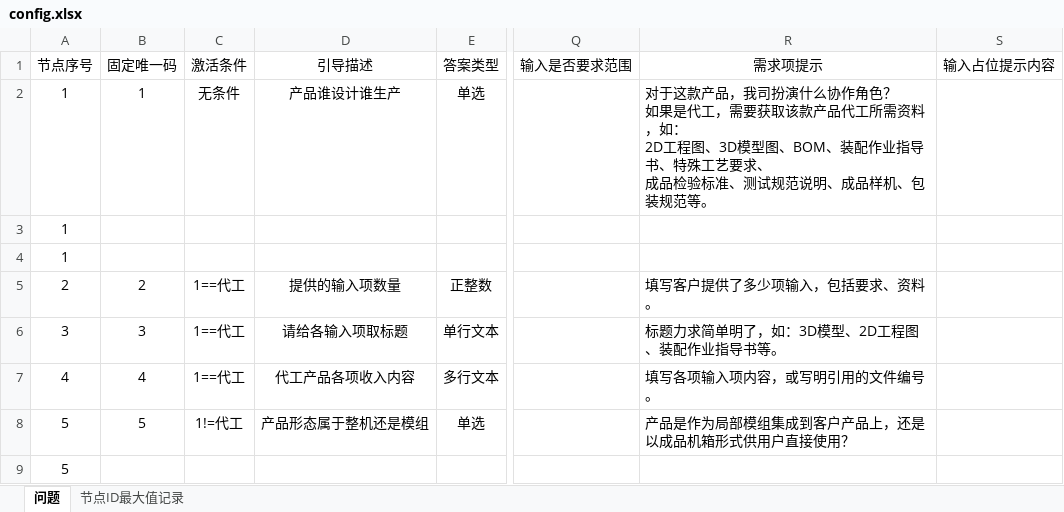
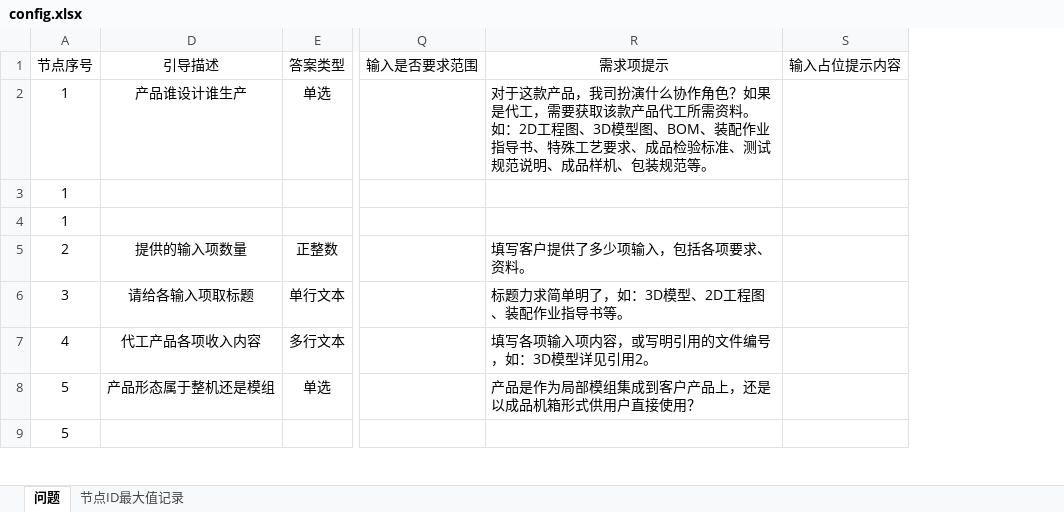
Before and after one commit to Op135/project_file_system, an Excel workbook: config.xlsx, sheet 问题, drawn as a sheet; only a part is shown, gaps mark what is left out; values as stored, in another font and other column widths than the file's, no borders; conditional formats not drawn; ↵ is a line break in a cell; the diff covers the shown part only; the diff names each change by its address in the sheet, - before the commit and + after, or states it on an @@ line.

```diff
--- a/config.xlsx (sheet 问题)
+++ b/config.xlsx (sheet 问题)
@@ column B (固定唯一码) hidden, rows 2-8: 1 |  |  | 2 | 3 | 4 | 5 @@
@@ column C (激活条件) hidden, rows 2-8: 无条件 |  |  | 1==代工 | 1==代工 | 1==代工 | 1!=代工 @@
-R2 (需求项提示): …作角色？ ↵ 如果是代工，需要获取该款产品代工所需资料，如： ↵ 2D工程图、3D模型图、BOM、装配作业指导书、特殊工艺要求、 ↵ 成品检验…
+R2 (需求项提示): …作角色？如果是代工，需要获取该款产品代工所需资料。 ↵ 如：2D工程图、3D模型图、BOM、装配作业指导书、特殊工艺要求、成品检验…
-R5 (需求项提示): 填写客户提供了多少项输入，包括要求、资料。
+R5 (需求项提示): 填写客户提供了多少项输入，包括各项要求、资料。
-R7 (需求项提示): 填写各项输入项内容，或写明引用的文件编号。
+R7 (需求项提示): 填写各项输入项内容，或写明引用的文件编号，如：3D模型详见引用2。
```
Also changed, not shown: 93 edited cells elsewhere in this sheet.
